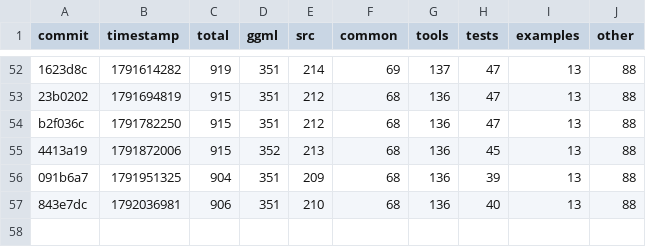
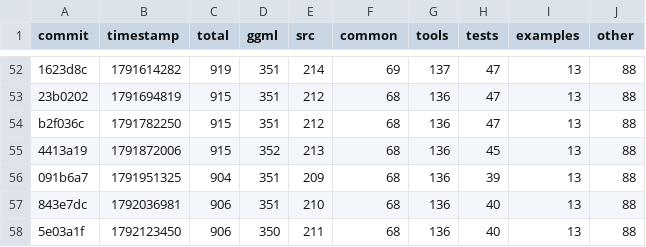
Before and after one commit to am17an/llama.cpp-dev, a CSV file: todo-counts.csv, drawn as a sheet; only a part is shown, gaps mark what is left out.

```diff
--- a/todo-counts.csv
+++ b/todo-counts.csv
@@ -57 +57,2 @@ b2f036c,1791782250,915,351,212,68,136,47,13,88
 843e7dc,1792036981,906,351,210,68,136,40,13,88
+5e03a1f,1792123450,906,350,211,68,136,40,13,88
```
Also changed, not shown: 2 other files.
